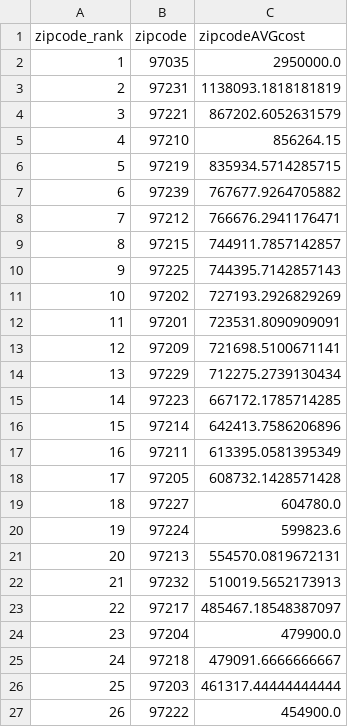
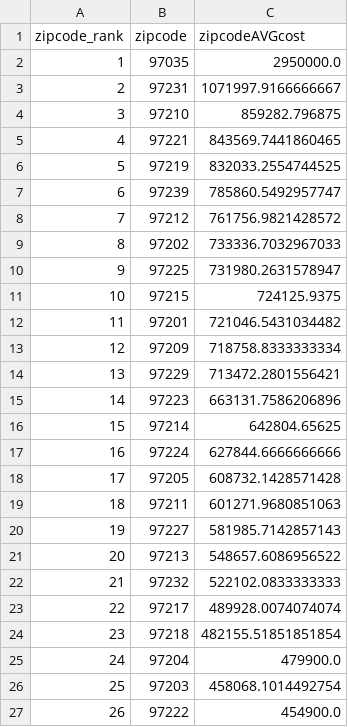
Before and after one commit to tristanh314/final-project-ddt, a CSV file: Resources/zipcode.csv, drawn as a sheet; only a part is shown; the diff covers the shown part only.

```diff
--- a/Resources/zipcode.csv
+++ b/Resources/zipcode.csv
@@ -2,26 +2,26 @@ zipcode_rank,zipcode,zipcodeAVGcost
 1,97035,2950000.0
-2,97231,1138093.1818181819
-3,97221,867202.6052631579
-4,97210,856264.15
-5,97219,835934.5714285715
-6,97239,767677.9264705882
-7,97212,766676.2941176471
-8,97215,744911.7857142857
-9,97225,744395.7142857143
-10,97202,727193.2926829269
-11,97201,723531.8090909091
-12,97209,721698.5100671141
-13,97229,712275.2739130434
-14,97223,667172.1785714285
-15,97214,642413.7586206896
-16,97211,613395.0581395349
+2,97231,1071997.9166666667
+3,97210,859282.796875
+4,97221,843569.7441860465
+5,97219,832033.2554744525
+6,97239,785860.5492957747
+7,97212,761756.9821428572
+8,97202,733336.7032967033
+9,97225,731980.2631578947
+10,97215,724125.9375
+11,97201,721046.5431034482
+12,97209,718758.8333333334
+13,97229,713472.2801556421
+14,97223,663131.7586206896
+15,97214,642804.65625
+16,97224,627844.6666666666
 17,97205,608732.1428571428
-18,97227,604780.0
-19,97224,599823.6
-20,97213,554570.0819672131
-21,97232,510019.5652173913
-22,97217,485467.18548387097
-23,97204,479900.0
-24,97218,479091.6666666667
-25,97203,461317.44444444444
+18,97211,601271.9680851063
+19,97227,581985.7142857143
+20,97213,548657.6086956522
+21,97232,522102.0833333333
+22,97217,489928.0074074074
+23,97218,482155.51851851854
+24,97204,479900.0
+25,97203,458068.1014492754
 26,97222,454900.0
```
Also changed, not shown: 7 edited cells elsewhere in this file, Resources/district.csv, 9 other files.
